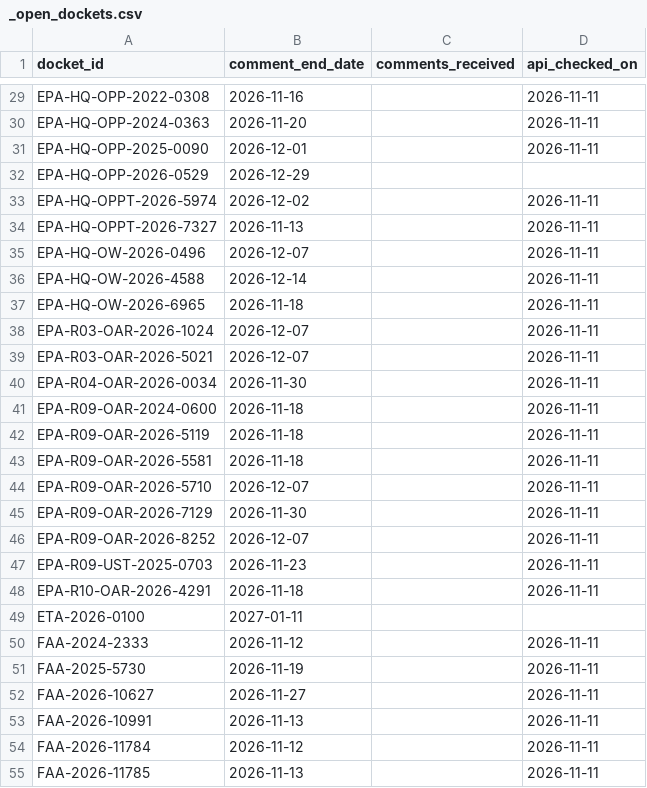
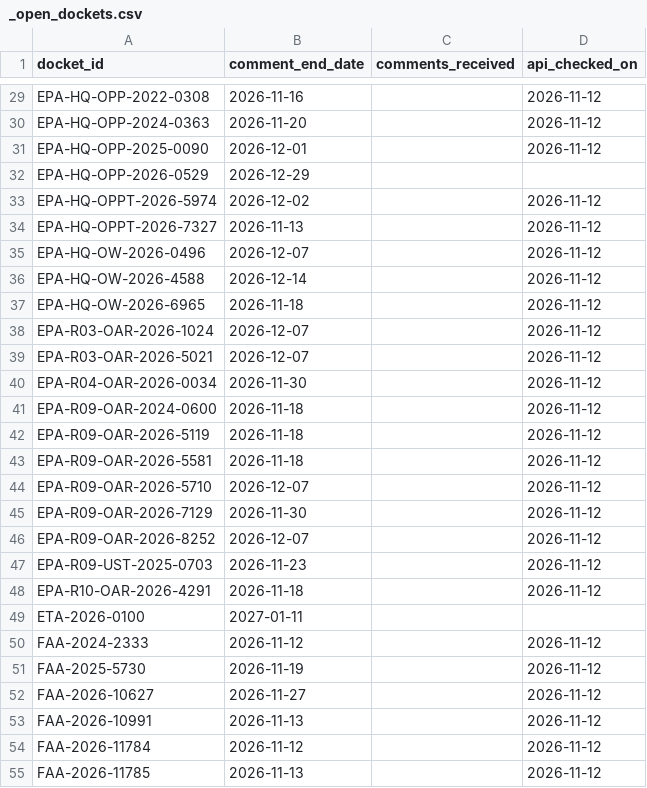
Before and after one commit to cmarcum/TrendsInRulemaking, a CSV file: data/_open_dockets.csv, drawn as a sheet; only a part is shown, gaps mark what is left out; the diff covers the shown part only; the diff names each change by its address in the sheet, - before the commit and + after, or states it on an @@ line.

```diff
--- a/data/_open_dockets.csv
+++ b/data/_open_dockets.csv
-D29:D31 (api_checked_on): 2026-11-11
+D29:D31 (api_checked_on): 2026-11-12
-D33:D48 (api_checked_on): 2026-11-11
+D33:D48 (api_checked_on): 2026-11-12
-D50:D55 (api_checked_on): 2026-11-11
+D50:D55 (api_checked_on): 2026-11-12
```
Also changed, not shown: 128 edited cells elsewhere in this file, data/_api_topup_scan.csv.
